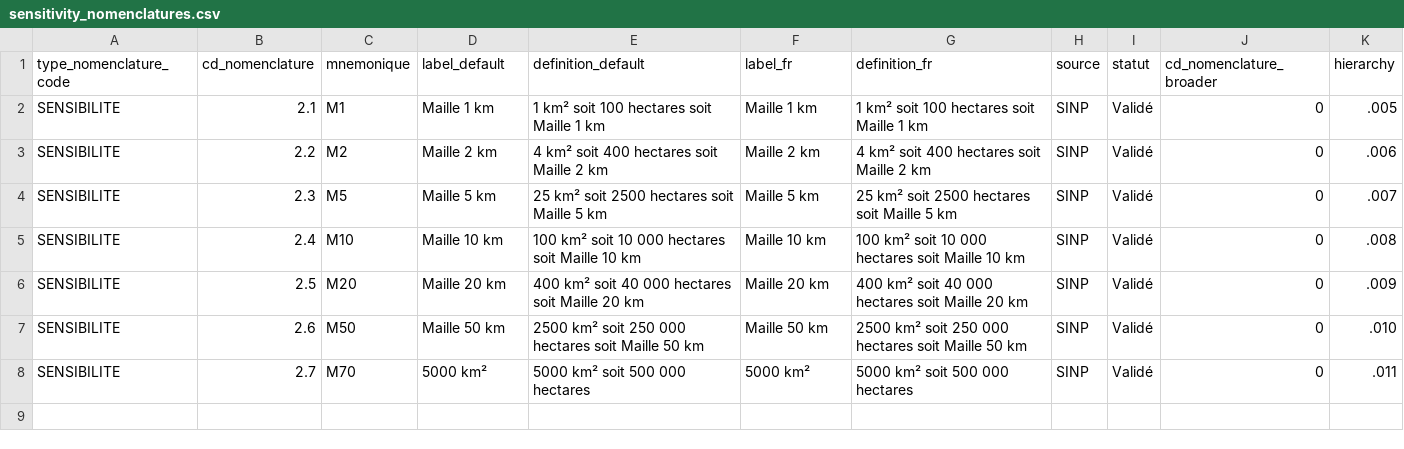
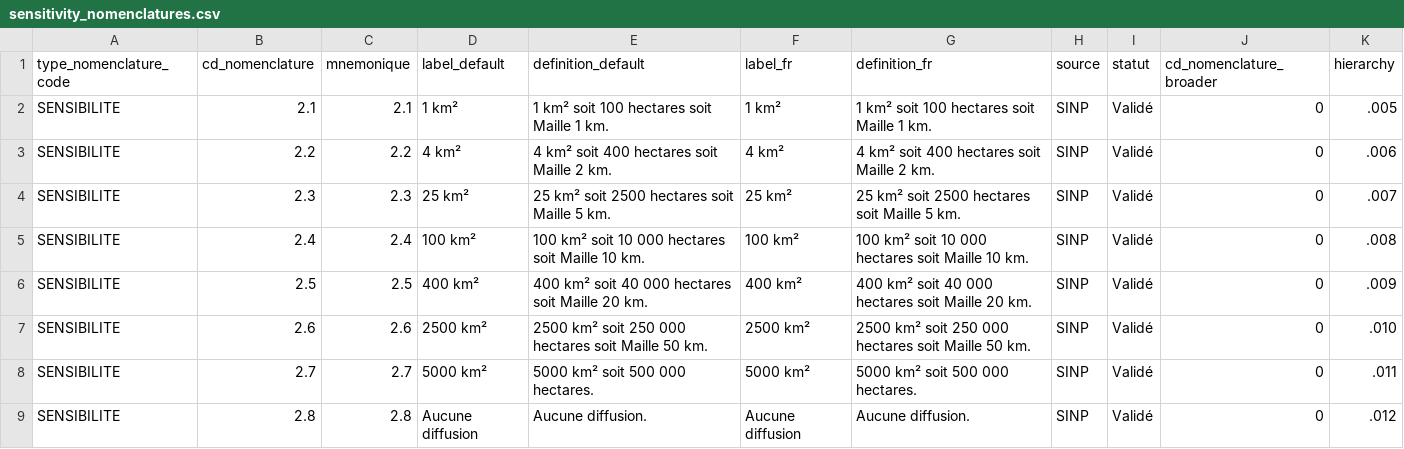
Before and after one commit to cbn-alpin/sinp-aura-data, a CSV file: db-geonature/data/csv/sensitivity_nomenclatures.csv, drawn as a sheet.

Commit message:
fix(db-geonature): update  sensitivity mnemonics, add areas synthese links entries

```diff
--- a/db-geonature/data/csv/sensitivity_nomenclatures.csv
+++ b/db-geonature/data/csv/sensitivity_nomenclatures.csv
@@ -1,8 +1,9 @@
 type_nomenclature_code,cd_nomenclature,mnemonique,label_default,definition_default,label_fr,definition_fr,source,statut,cd_nomenclature_broader,hierarchy
-SENSIBILITE,2.1,M1,Maille 1 km,1 km² soit 100 hectares soit Maille 1 km,Maille 1 km,1 km² soit 100 hectares soit Maille 1 km,SINP,Validé,0,.005
-SENSIBILITE,2.2,M2,Maille 2 km,4 km² soit 400 hectares soit Maille 2 km,Maille 2 km,4 km² soit 400 hectares soit Maille 2 km,SINP,Validé,0,.006
-SENSIBILITE,2.3,M5,Maille 5 km,25 km² soit 2500 hectares soit Maille 5 km,Maille 5 km,25 km² soit 2500 hectares soit Maille 5 km,SINP,Validé,0,.007
-SENSIBILITE,2.4,M10,Maille 10 km,100 km² soit 10 000 hectares soit Maille 10 km,Maille 10 km,100 km² soit 10 000 hectares soit Maille 10 km,SINP,Validé,0,.008
-SENSIBILITE,2.5,M20,Maille 20 km,400 km² soit 40 000 hectares soit Maille 20 km,Maille 20 km,400 km² soit 40 000 hectares soit Maille 20 km,SINP,Validé,0,.009
-SENSIBILITE,2.6,M50,Maille 50 km,2500 km² soit 250 000 hectares soit Maille 50 km,Maille 50 km,2500 km² soit 250 000 hectares soit Maille 50 km,SINP,Validé,0,.010
-SENSIBILITE,2.7,M70,5000 km²,5000 km² soit 500 000 hectares,5000 km²,5000 km² soit 500 000 hectares,SINP,Validé,0,.011
+SENSIBILITE,2.1,2.1,1 km²,1 km² soit 100 hectares soit Maille 1 km.,1 km²,1 km² soit 100 hectares soit Maille 1 km.,SINP,Validé,0,.005
+SENSIBILITE,2.2,2.2,4 km²,4 km² soit 400 hectares soit Maille 2 km.,4 km²,4 km² soit 400 hectares soit Maille 2 km.,SINP,Validé,0,.006
+SENSIBILITE,2.3,2.3,25 km²,25 km² soit 2500 hectares soit Maille 5 km.,25 km²,25 km² soit 2500 hectares soit Maille 5 km.,SINP,Validé,0,.007
+SENSIBILITE,2.4,2.4,100 km²,100 km² soit 10 000 hectares soit Maille 10 km.,100 km²,100 km² soit 10 000 hectares soit Maille 10 km.,SINP,Validé,0,.008
+SENSIBILITE,2.5,2.5,400 km²,400 km² soit 40 000 hectares soit Maille 20 km.,400 km²,400 km² soit 40 000 hectares soit Maille 20 km.,SINP,Validé,0,.009
+SENSIBILITE,2.6,2.6,2500 km²,2500 km² soit 250 000 hectares soit Maille 50 km.,2500 km²,2500 km² soit 250 000 hectares soit Maille 50 km.,SINP,Validé,0,.010
+SENSIBILITE,2.7,2.7,5000 km²,5000 km² soit 500 000 hectares.,5000 km²,5000 km² soit 500 000 hectares.,SINP,Validé,0,.011
+SENSIBILITE,2.8,2.8,Aucune diffusion,Aucune diffusion.,Aucune diffusion,Aucune diffusion.,SINP,Validé,0,.012
```
Also changed, not shown: 1 other file.
